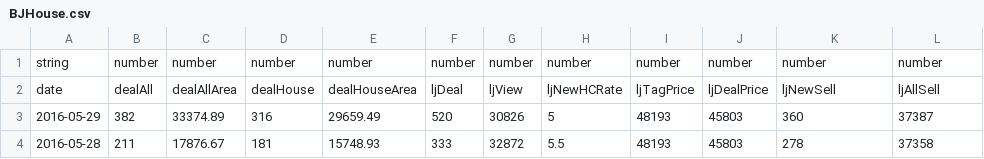
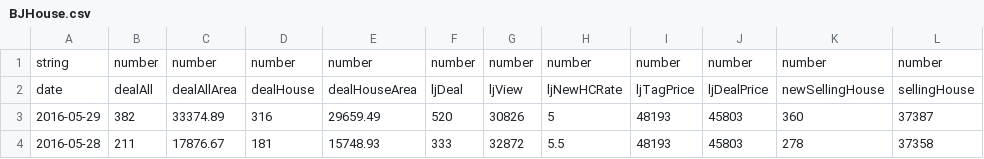
Before and after one commit to rolai/HouseRentServer, a CSV file: local/BJHouse.csv, drawn as a sheet; only a part is shown.

Commit message:
Add simple query pages for rent info and trade data

```diff
--- a/local/BJHouse.csv
+++ b/local/BJHouse.csv
@@ -1,3 +1,3 @@
 string,number,number,number,number,number,number,number,number,number,number,number
-date,dealAll,dealAllArea,dealHouse,dealHouseArea,ljDeal,ljView,ljNewHCRate,ljTagPrice,ljDealPrice,ljNewSell,ljAllSell
+date,dealAll,dealAllArea,dealHouse,dealHouseArea,ljDeal,ljView,ljNewHCRate,ljTagPrice,ljDealPrice,newSellingHouse,sellingHouse
 2016-05-29,382,33374.89,316,29659.49,520,30826,5,48193,45803,360,37387
```
Also changed, not shown: 11 other files.
